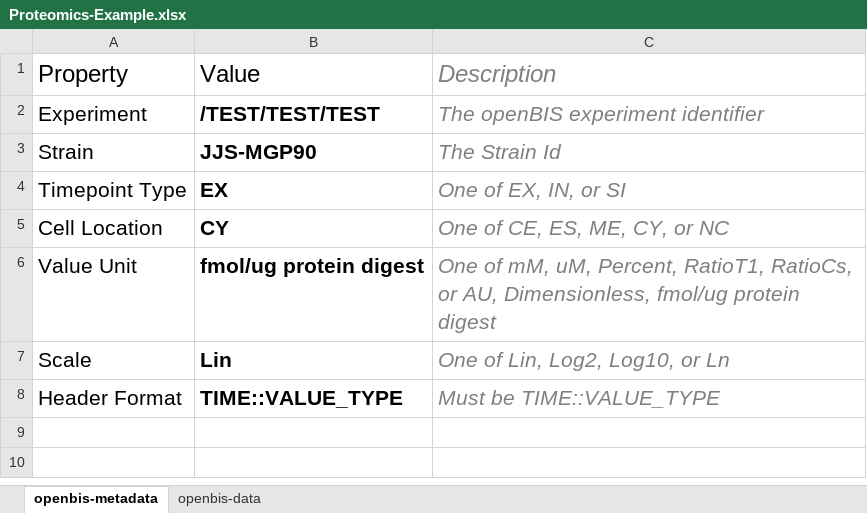
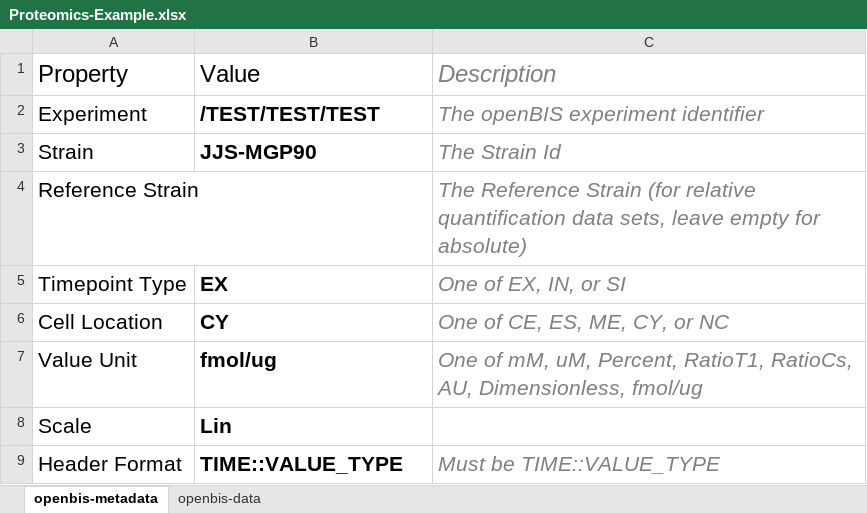
Before and after one commit to Smoac/openbis-fork, an Excel workbook: eu_basynthec/sourceTest/examples/Proteomics-Example.xlsx, sheet openbis-metadata, drawn as a sheet; values as stored, in another font and other column widths than the file's, no borders; addresses are those after the commit; the diff names each change by its address in the sheet, - before the commit and + after, or states it on an @@ line.

```diff
--- a/eu_basynthec/sourceTest/examples/Proteomics-Example.xlsx (sheet openbis-metadata)
+++ b/eu_basynthec/sourceTest/examples/Proteomics-Example.xlsx (sheet openbis-metadata)
+row 4: Reference Strain |  | The Reference Strain (for relative quantification data sets, leave empty for absolute)
-B7: fmol/ug protein digest
+B7: fmol/ug
-C7: …RatioT1, RatioCs, or AU, Dimensionless, fmol/ug protein digest
+C7: …RatioT1, RatioCs, AU, Dimensionless, fmol/ug
-C8: One of Lin, Log2, Log10, or Ln
+C8: (empty)
```
Also changed, not shown: eu_basynthec/sourceTest/examples/Proteomics-Template.xlsx, 2 other files.
